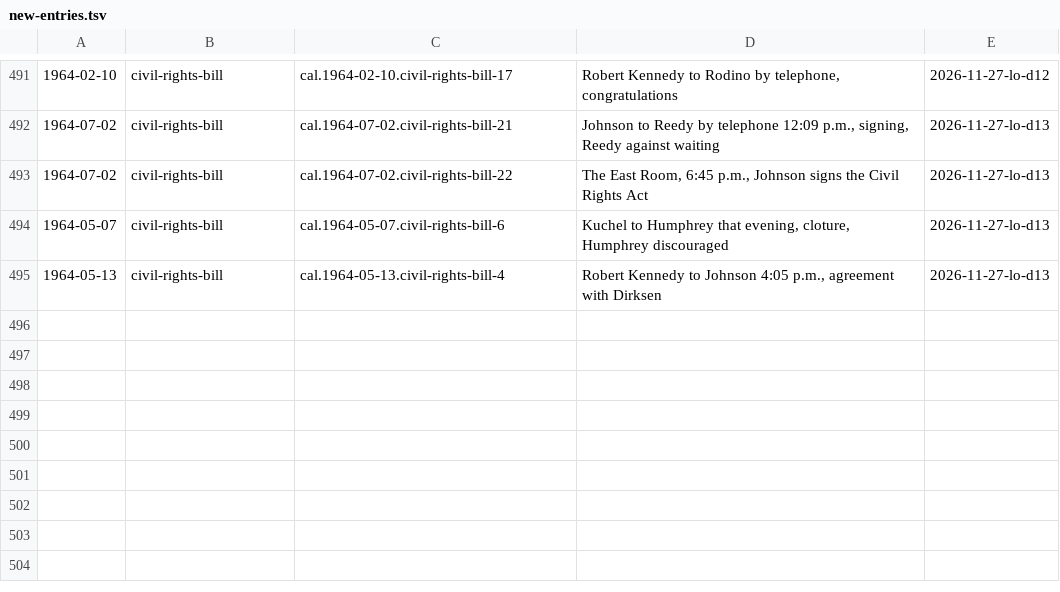
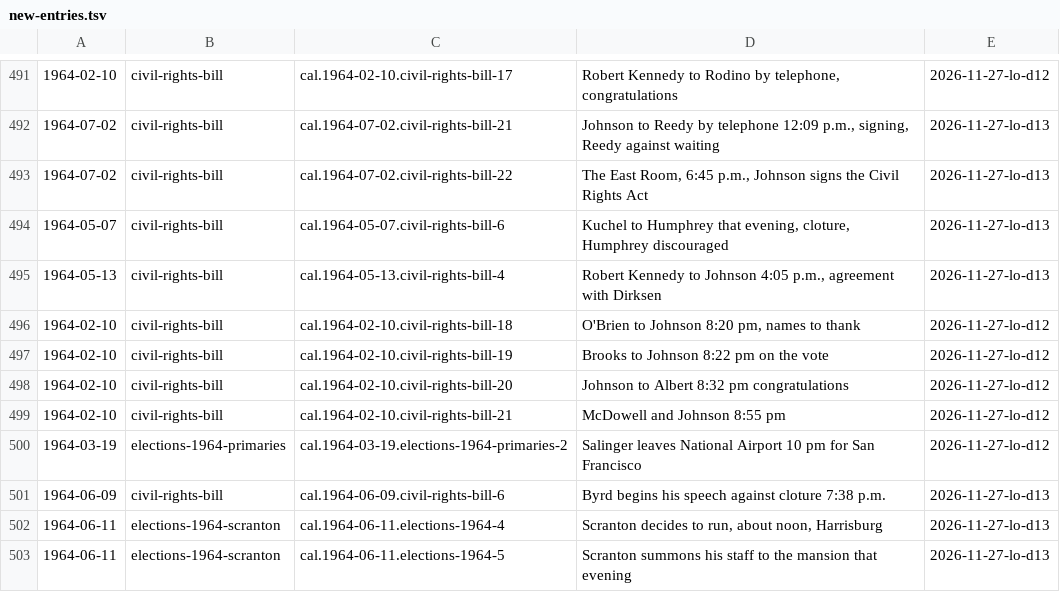
Before and after one commit to Impending2223/bib, a TSV file: inbox/new-entries.tsv, drawn as a sheet; only a part is shown, gaps mark what is left out.

```diff
--- a/inbox/new-entries.tsv
+++ b/inbox/new-entries.tsv
@@ -495 +495,9 @@
 1964-05-13	civil-rights-bill	cal.1964-05-13.civil-rights-bill-4	Robert Kennedy to Johnson 4:05 p.m., agreement with Dirksen	2026-11-27-lo-d13
+1964-02-10	civil-rights-bill	cal.1964-02-10.civil-rights-bill-18	O'Brien to Johnson 8:20 pm, names to thank	2026-11-27-lo-d12
+1964-02-10	civil-rights-bill	cal.1964-02-10.civil-rights-bill-19	Brooks to Johnson 8:22 pm on the vote	2026-11-27-lo-d12
+1964-02-10	civil-rights-bill	cal.1964-02-10.civil-rights-bill-20	Johnson to Albert 8:32 pm congratulations	2026-11-27-lo-d12
+1964-02-10	civil-rights-bill	cal.1964-02-10.civil-rights-bill-21	McDowell and Johnson 8:55 pm	2026-11-27-lo-d12
+1964-03-19	elections-1964-primaries	cal.1964-03-19.elections-1964-primaries-2	Salinger leaves National Airport 10 pm for San Francisco	2026-11-27-lo-d12
+1964-06-09	civil-rights-bill	cal.1964-06-09.civil-rights-bill-6	Byrd begins his speech against cloture 7:38 p.m.	2026-11-27-lo-d13
+1964-06-11	elections-1964-scranton	cal.1964-06-11.elections-1964-4	Scranton decides to run, about noon, Harrisburg	2026-11-27-lo-d13
+1964-06-11	elections-1964-scranton	cal.1964-06-11.elections-1964-5	Scranton summons his staff to the mansion that evening	2026-11-27-lo-d13
```
Also changed, not shown: notes/leftovers/2026-11-26.tsv, 3 other files.
